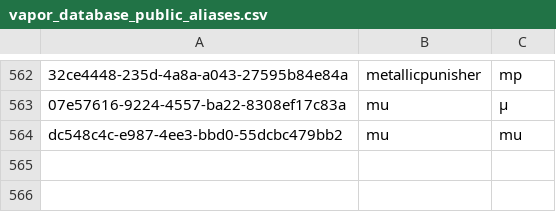
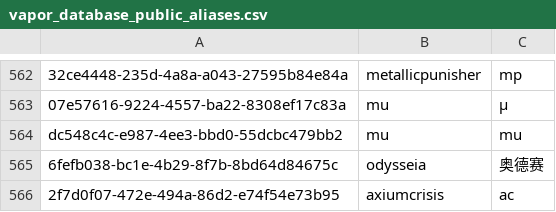
Before and after one commit to Butanediol/ArcaeaBotV, a CSV file: database/vapor_database_public_aliases.csv, drawn as a sheet; only a part is shown, gaps mark what is left out; the diff names each change by its address in the sheet, - before the commit and + after, or states it on an @@ line.

```diff
--- a/database/vapor_database_public_aliases.csv
+++ b/database/vapor_database_public_aliases.csv
+row 565: 6fefb038-bc1e-4b29-8f7b-8bd64d84675c | odysseia | 奥德赛
+row 566: 2f7d0f07-472e-494a-86d2-e74f54e73b95 | axiumcrisis | ac
```
Also changed, not shown: database/vapor_database_public_songs.csv.
